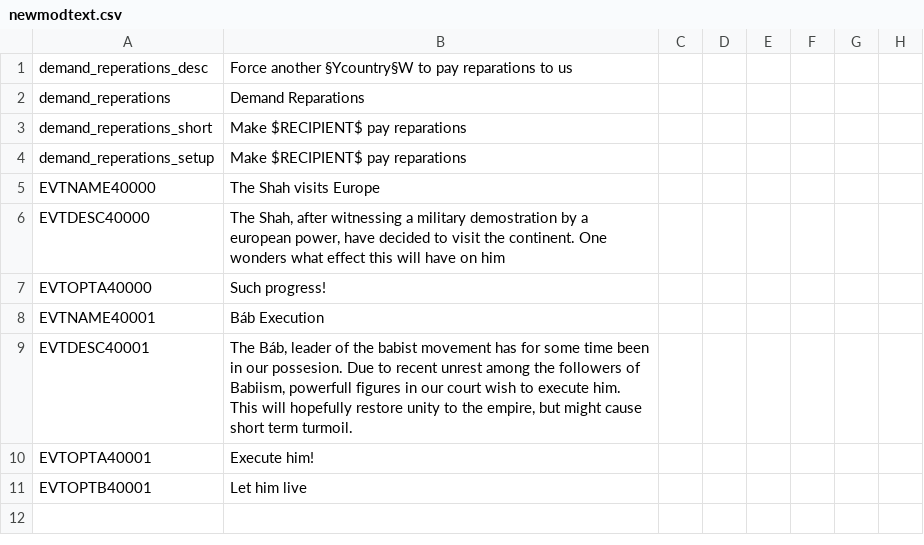
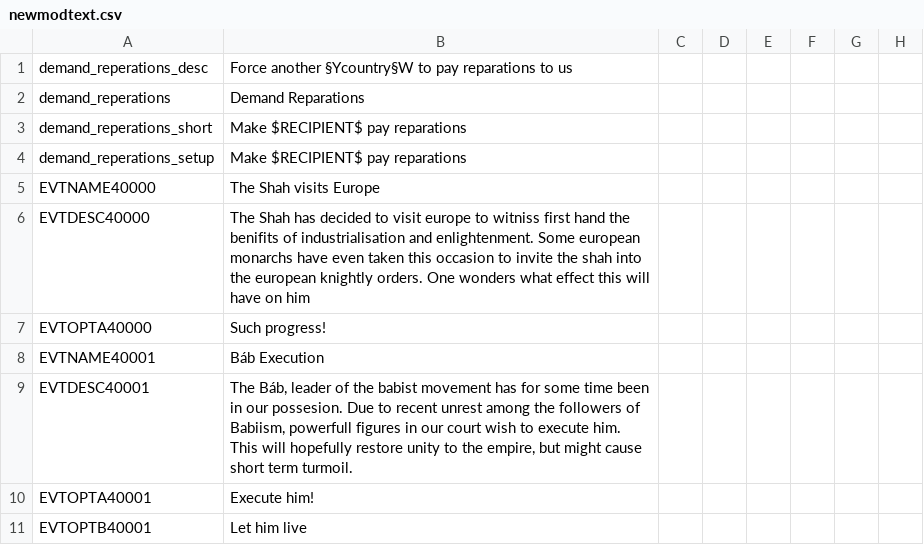
Before and after one commit to icendoan/PUIR, a CSV file: PUIR_304b/localisation/newmodtext.csv, drawn as a sheet; only a part is shown; the diff names each change by its address in the sheet, - before the commit and + after, or states it on an @@ line.

Commit message:
More Text!

```diff
--- a/PUIR_304b/localisation/newmodtext.csv
+++ b/PUIR_304b/localisation/newmodtext.csv
-B6: The Shah, after witnessing a military demostration by a european power, have decided to visit the continent. One wonders…
+B6: The Shah has decided to visit europe to witniss first hand the benifits of industrialisation and enlightenment. Some european monarchs have even taken this occasion to invite the shah into the european knightly orders. One wonders…
```
